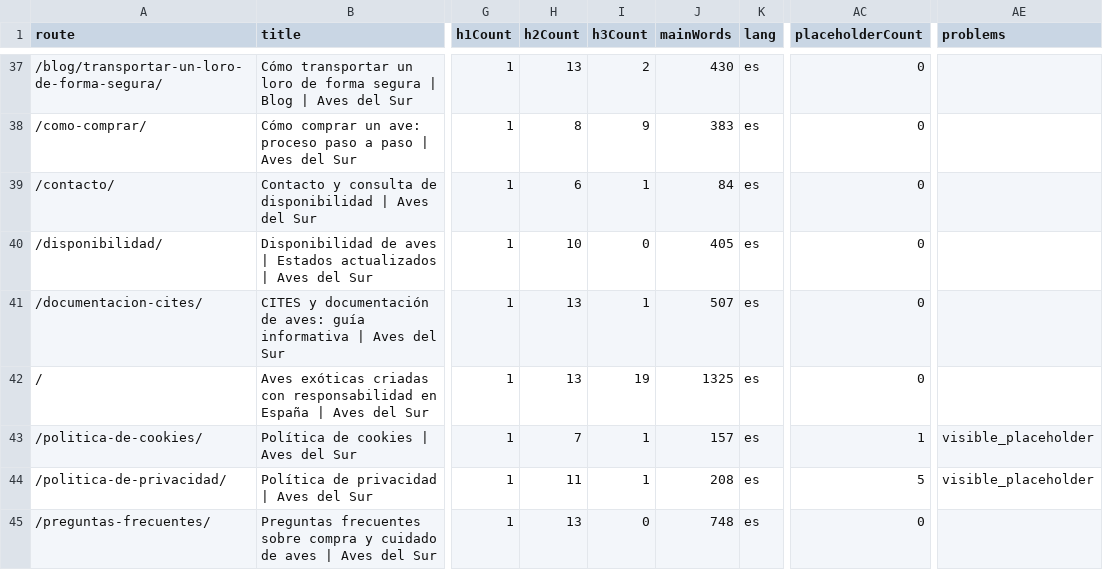
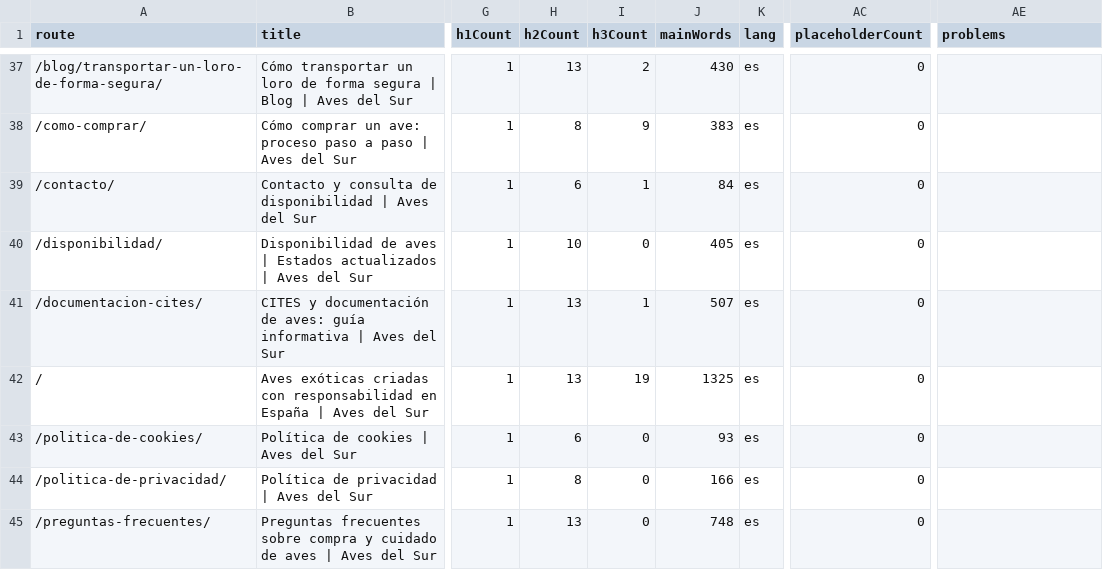
Before and after one commit to ByteNomad7/espa-a-aves-premium, a CSV file: seo-audit/page-seo-report.csv, drawn as a sheet; only a part is shown, gaps mark what is left out; the diff covers the shown part only; the diff names each change by its address in the sheet, - before the commit and + after, or states it on an @@ line.

```diff
--- a/seo-audit/page-seo-report.csv
+++ b/seo-audit/page-seo-report.csv
-H43 (h2Count): 7
+H43 (h2Count): 6
-I43:I44 (h3Count): 1
+I43:I44 (h3Count): 0
-J43 (mainWords): 157
+J43 (mainWords): 93
-AC43 (placeholderCount): 1
+AC43 (placeholderCount): 0
-AE43:AE44 (problems): visible_placeholder
+AE43:AE44 (problems): (empty)
-H44 (h2Count): 11
+H44 (h2Count): 8
-J44 (mainWords): 208
+J44 (mainWords): 166
-AC44 (placeholderCount): 5
+AC44 (placeholderCount): 0
```
Also changed, not shown: 19 edited cells elsewhere in this file, 12 other files.
